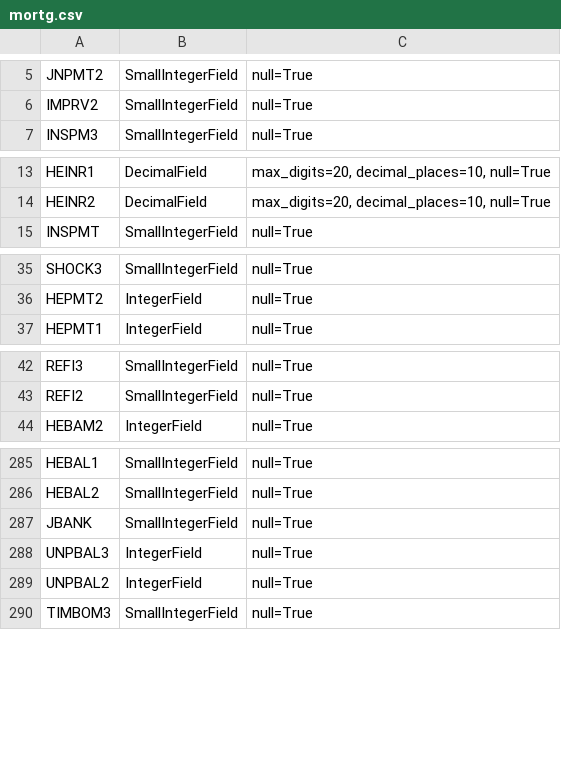
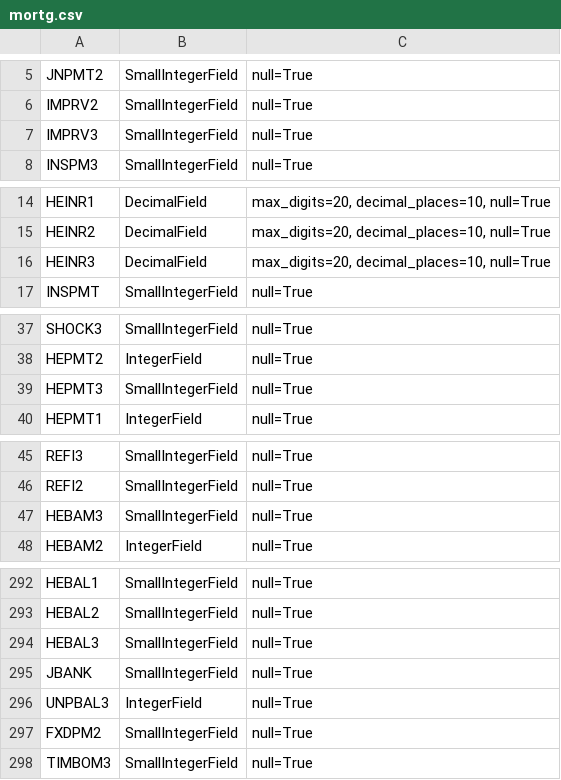
Before and after one commit to kiote/housing_survey, a CSV file: data/columns/mortg.csv, drawn as a sheet; only a part is shown, gaps mark what is left out; the diff covers the shown part only.

Commit message:
load types from csv files for tables again (homimp and mortg) as they changed for national data

```diff
--- a/data/columns/mortg.csv
+++ b/data/columns/mortg.csv
@@ -6,2 +6,3 @@ JNPMT2,SmallIntegerField,null=True
 IMPRV2,SmallIntegerField,null=True
+IMPRV3,SmallIntegerField,null=True
 INSPM3,SmallIntegerField,null=True
@@ -14,2 +15,3 @@ HEINR1,DecimalField,"max_digits=20, decimal_places=10, null=True"
 HEINR2,DecimalField,"max_digits=20, decimal_places=10, null=True"
+HEINR3,DecimalField,"max_digits=20, decimal_places=10, null=True"
 INSPMT,SmallIntegerField,null=True
@@ -36,2 +38,3 @@ SHOCK3,SmallIntegerField,null=True
 HEPMT2,IntegerField,null=True
+HEPMT3,SmallIntegerField,null=True
 HEPMT1,IntegerField,null=True
@@ -43,2 +46,3 @@ REFI3,SmallIntegerField,null=True
 REFI2,SmallIntegerField,null=True
+HEBAM3,SmallIntegerField,null=True
 HEBAM2,IntegerField,null=True
@@ -286,5 +293,6 @@ HEBAL1,SmallIntegerField,null=True
 HEBAL2,SmallIntegerField,null=True
+HEBAL3,SmallIntegerField,null=True
 JBANK,SmallIntegerField,null=True
 UNPBAL3,IntegerField,null=True
-UNPBAL2,IntegerField,null=True
+FXDPM2,SmallIntegerField,null=True
 TIMBOM3,SmallIntegerField,null=True
```
Also changed, not shown: 4 added rows, 1 removed row, 6 moved rows and 2 edited cells elsewhere in this file, 6 other files.
